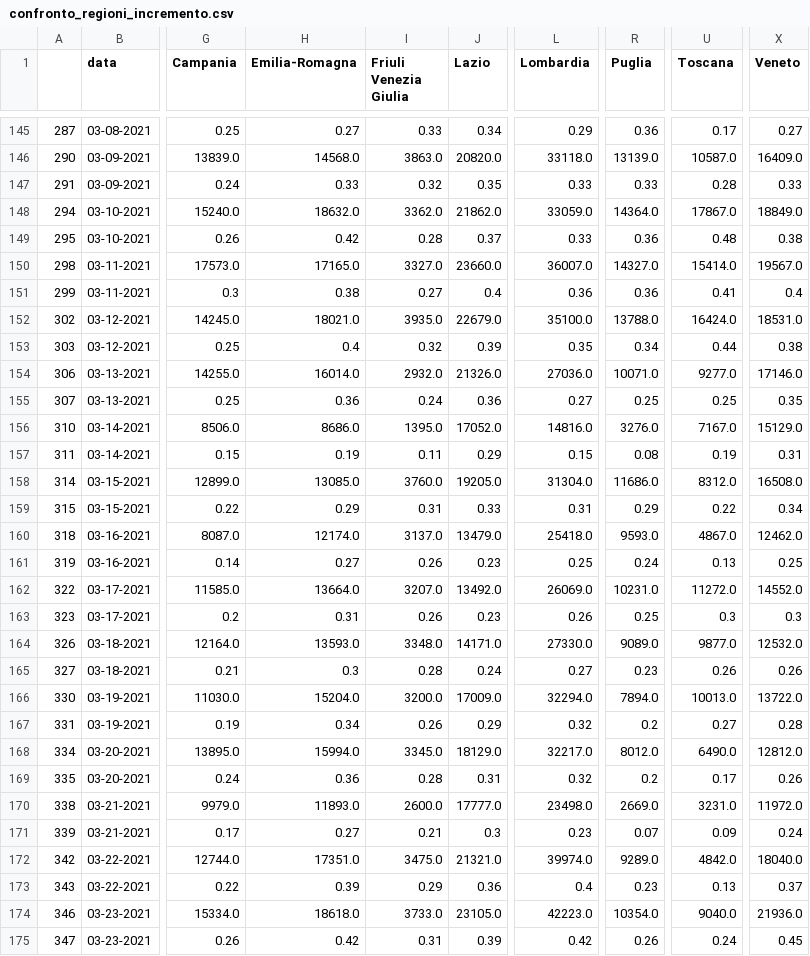
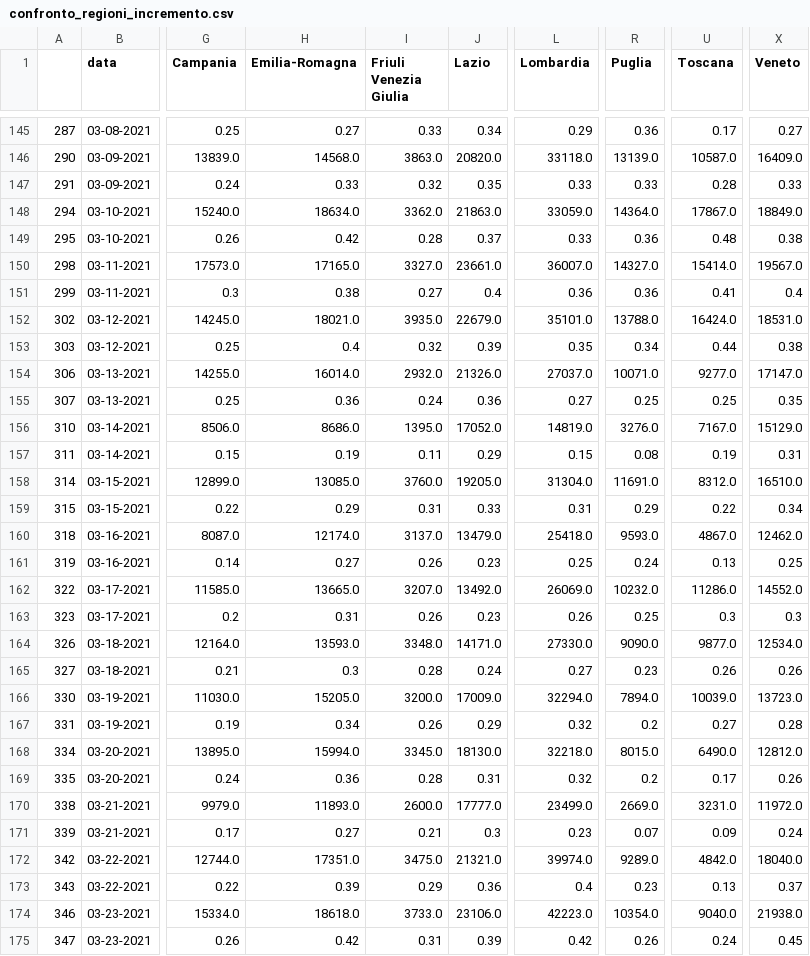
Before and after one commit to vincnardelli/covstat, a CSV file: data/confronto_regioni_incremento.csv, drawn as a sheet; only a part is shown, gaps mark what is left out; the diff covers the shown part only; the diff names each change by its address in the sheet, - before the commit and + after, or states it on an @@ line.

```diff
--- a/data/confronto_regioni_incremento.csv
+++ b/data/confronto_regioni_incremento.csv
-H148 (Emilia-Romagna): 18632.0
+H148 (Emilia-Romagna): 18634.0
-J148 (Lazio): 21862.0
+J148 (Lazio): 21863.0
-J150 (Lazio): 23660.0
+J150 (Lazio): 23661.0
-L152 (Lombardia): 35100.0
+L152 (Lombardia): 35101.0
-L154 (Lombardia): 27036.0
+L154 (Lombardia): 27037.0
-X154 (Veneto): 17146.0
+X154 (Veneto): 17147.0
-L156 (Lombardia): 14816.0
+L156 (Lombardia): 14819.0
-R158 (Puglia): 11686.0
+R158 (Puglia): 11691.0
-X158 (Veneto): 16508.0
+X158 (Veneto): 16510.0
-H162 (Emilia-Romagna): 13664.0
+H162 (Emilia-Romagna): 13665.0
-R162 (Puglia): 10231.0
+R162 (Puglia): 10232.0
-U162 (Toscana): 11272.0
+U162 (Toscana): 11286.0
-R164 (Puglia): 9089.0
+R164 (Puglia): 9090.0
-X164 (Veneto): 12532.0
+X164 (Veneto): 12534.0
-H166 (Emilia-Romagna): 15204.0
+H166 (Emilia-Romagna): 15205.0
-U166 (Toscana): 10013.0
+U166 (Toscana): 10039.0
-X166 (Veneto): 13722.0
+X166 (Veneto): 13723.0
-J168 (Lazio): 18129.0
+J168 (Lazio): 18130.0
-L168 (Lombardia): 32217.0
+L168 (Lombardia): 32218.0
-R168 (Puglia): 8012.0
+R168 (Puglia): 8015.0
-L170 (Lombardia): 23498.0
+L170 (Lombardia): 23499.0
-J174 (Lazio): 23105.0
+J174 (Lazio): 23106.0
-X174 (Veneto): 21936.0
+X174 (Veneto): 21938.0
```
Also changed, not shown: 122 edited cells elsewhere in this file, data/confronto_regioni.csv, data/confronto_regioni_totale.csv, 7 other files.
